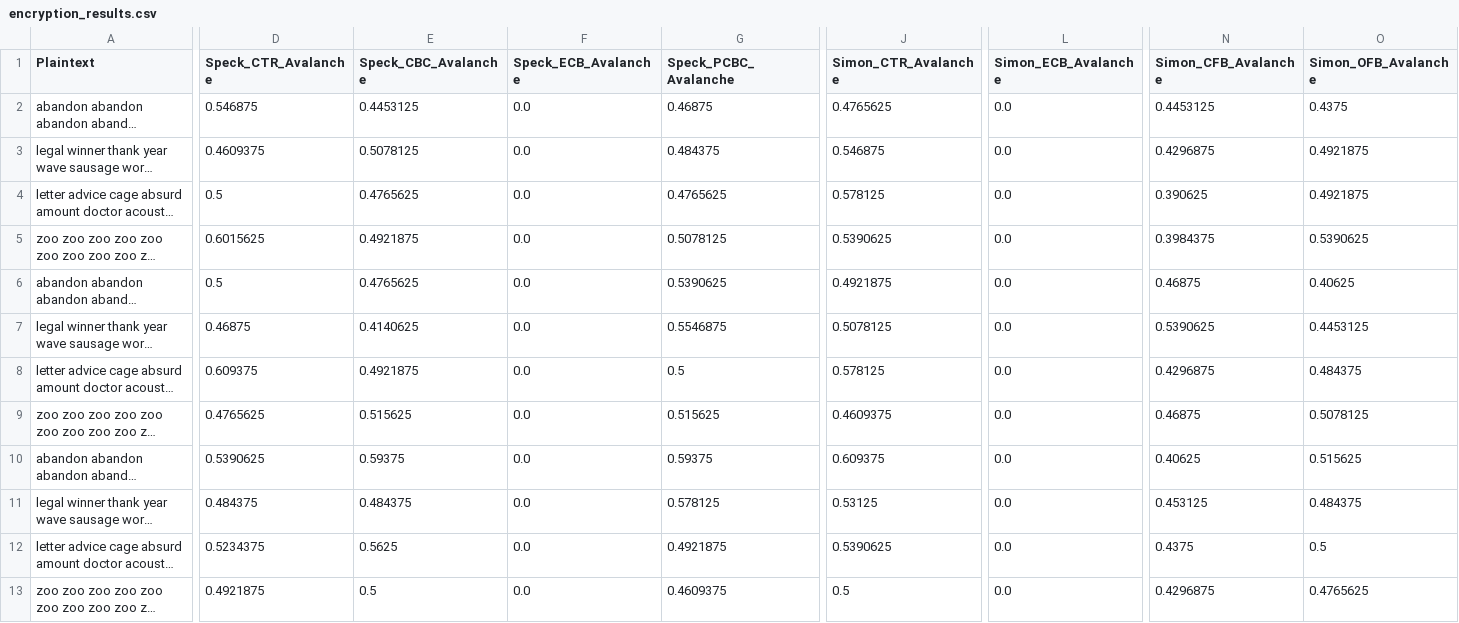
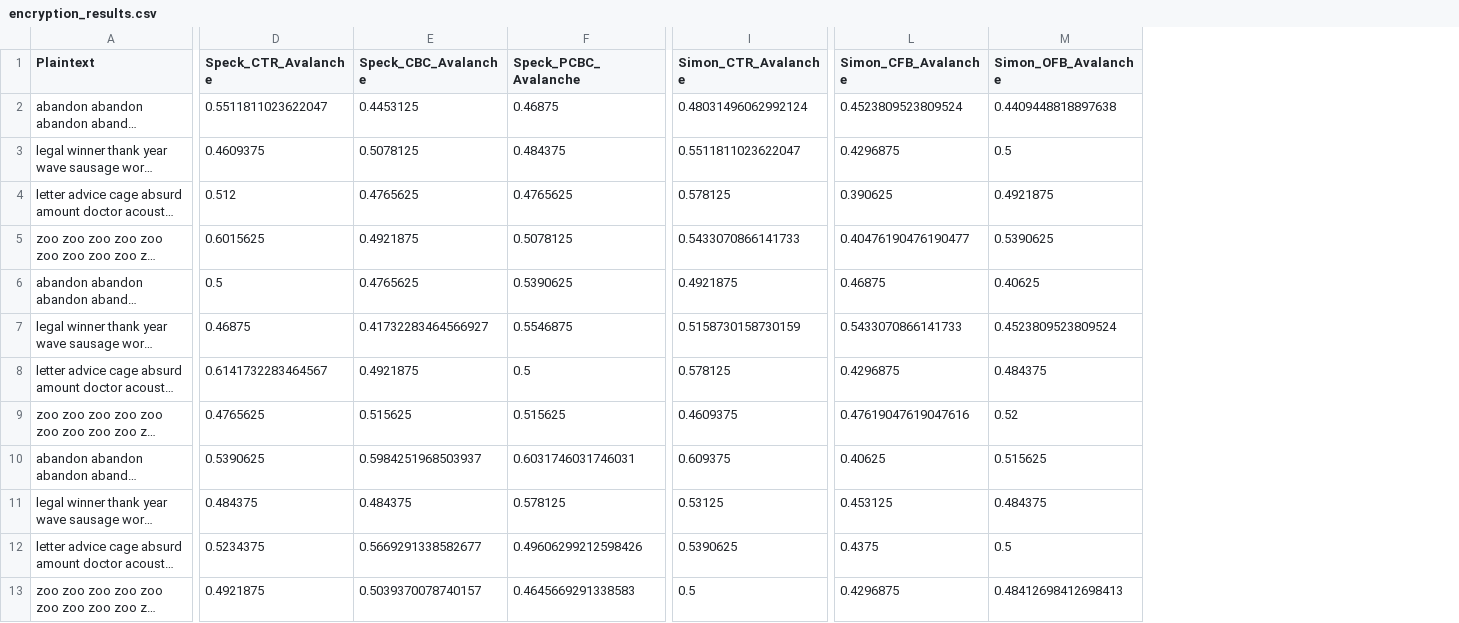
Before and after one commit to tridims/comparison-lwc-algorithms, a CSV file: encryption_results.csv, drawn as a sheet; only a part is shown, gaps mark what is left out; long unchanged cells end in …; removed rows and columns are numbered as before the commit, all else as after; the diff covers the shown part only; the diff names each change by its address in the sheet, - before the commit and + after, or states it on an @@ line.

```diff
--- a/encryption_results.csv
+++ b/encryption_results.csv
-column F (Speck_ECB_Avalanche), rows 2-13: all 0.0
-column L (Simon_ECB_Avalanche), rows 2-13: all 0.0
-D2 (Speck_CTR_Avalanche): 0.546875
+D2 (Speck_CTR_Avalanche): 0.5511811023622047
-I2 (Simon_CTR_Avalanche): 0.4765625
+I2 (Simon_CTR_Avalanche): 0.48031496062992124
-L2 (Simon_CFB_Avalanche): 0.4453125
+L2 (Simon_CFB_Avalanche): 0.4523809523809524
-M2 (Simon_OFB_Avalanche): 0.4375
+M2 (Simon_OFB_Avalanche): 0.4409448818897638
-I3 (Simon_CTR_Avalanche): 0.546875
+I3 (Simon_CTR_Avalanche): 0.5511811023622047
-M3 (Simon_OFB_Avalanche): 0.4921875
+M3 (Simon_OFB_Avalanche): 0.5
-D4 (Speck_CTR_Avalanche): 0.5
+D4 (Speck_CTR_Avalanche): 0.512
-I5 (Simon_CTR_Avalanche): 0.5390625
+I5 (Simon_CTR_Avalanche): 0.5433070866141733
-L5 (Simon_CFB_Avalanche): 0.3984375
+L5 (Simon_CFB_Avalanche): 0.40476190476190477
-E7 (Speck_CBC_Avalanche): 0.4140625
+E7 (Speck_CBC_Avalanche): 0.41732283464566927
-I7 (Simon_CTR_Avalanche): 0.5078125
+I7 (Simon_CTR_Avalanche): 0.5158730158730159
-L7 (Simon_CFB_Avalanche): 0.5390625
+L7 (Simon_CFB_Avalanche): 0.5433070866141733
-M7 (Simon_OFB_Avalanche): 0.4453125
+M7 (Simon_OFB_Avalanche): 0.4523809523809524
-D8 (Speck_CTR_Avalanche): 0.609375
+D8 (Speck_CTR_Avalanche): 0.6141732283464567
-L9 (Simon_CFB_Avalanche): 0.46875
+L9 (Simon_CFB_Avalanche): 0.47619047619047616
-M9 (Simon_OFB_Avalanche): 0.5078125
+M9 (Simon_OFB_Avalanche): 0.52
-E10 (Speck_CBC_Avalanche): 0.59375
+E10 (Speck_CBC_Avalanche): 0.5984251968503937
-F10 (Speck_PCBC_Avalanche): 0.59375
+F10 (Speck_PCBC_Avalanche): 0.6031746031746031
-E12 (Speck_CBC_Avalanche): 0.5625
+E12 (Speck_CBC_Avalanche): 0.5669291338582677
-F12 (Speck_PCBC_Avalanche): 0.4921875
+F12 (Speck_PCBC_Avalanche): 0.49606299212598426
-E13 (Speck_CBC_Avalanche): 0.5
+E13 (Speck_CBC_Avalanche): 0.5039370078740157
-F13 (Speck_PCBC_Avalanche): 0.4609375
+F13 (Speck_PCBC_Avalanche): 0.4645669291338583
-M13 (Simon_OFB_Avalanche): 0.4765625
+M13 (Simon_OFB_Avalanche): 0.48412698412698413
```
Also changed, not shown: 58 edited cells elsewhere in this file, encryption_times.csv, 29 other files.
